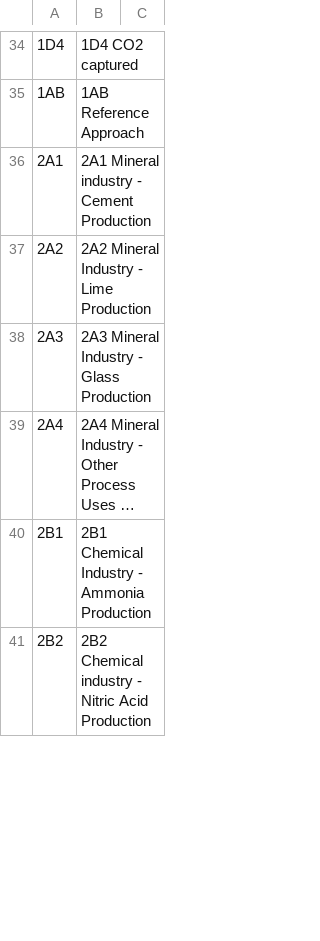
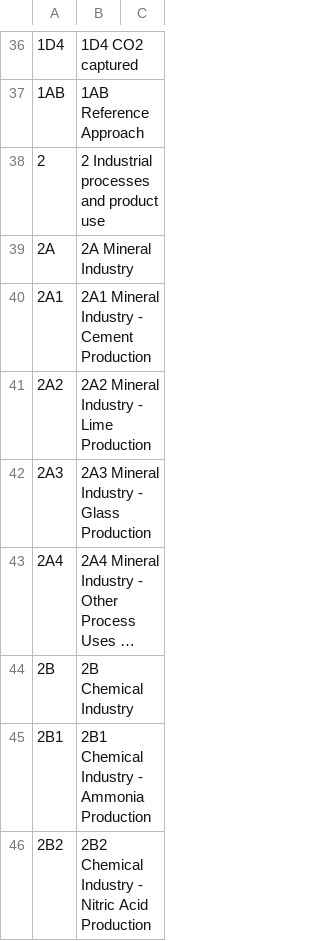
Before and after one commit to ekulos/esdrt.content, a CSV file: esdrt/content/profiles/default/esdrtvocabularies/crf_code.csv, drawn as a sheet; only a part is shown, gaps mark what is left out; long unchanged cells end in …; addresses are those after the commit; the diff covers the shown part only; the diff names each change by its address in the sheet, - before the commit and + after, or states it on an @@ line.

```diff
--- a/esdrt/content/profiles/default/esdrtvocabularies/crf_code.csv
+++ b/esdrt/content/profiles/default/esdrtvocabularies/crf_code.csv
+row 38: 2 | 2 Industrial processes and product use
+row 39: 2A | 2A Mineral Industry
-B40: 2A1 Mineral industry - Cement Production
+B40: 2A1 Mineral Industry - Cement Production
+row 44: 2B | 2B Chemical Industry
-B46: 2B2 Chemical industry - Nitric…
+B46: 2B2 Chemical Industry - Nitric…
```
Also changed, not shown: 15 added rows and 4 edited cells elsewhere in this file, 1 other file.
